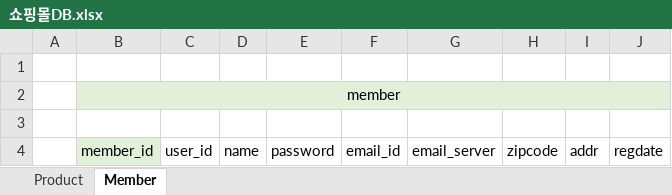
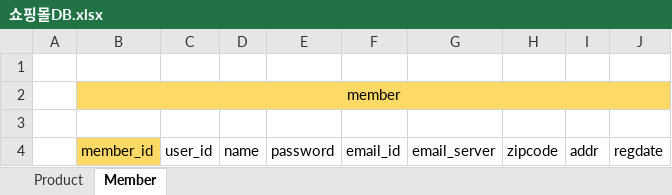
Before and after one commit to dyd1047/FashionShop_workspace, an Excel workbook: src/산출물/쇼핑몰DB.xlsx, sheet Member, drawn as a sheet; values as stored, in another font and other column widths than the file's, no borders; the diff names each change by its address in the sheet, - before the commit and + after, or states it on an @@ line.

```diff
--- a/src/산출물/쇼핑몰DB.xlsx (sheet Member)
+++ b/src/산출물/쇼핑몰DB.xlsx (sheet Member)
-B2:J2 fill: #E2F0D9
+B2:J2 fill: #FFD966
-B4 fill: #E2F0D9
+B4 fill: #FFD966
```
Also changed, not shown: sheet Product, 44 other files.
